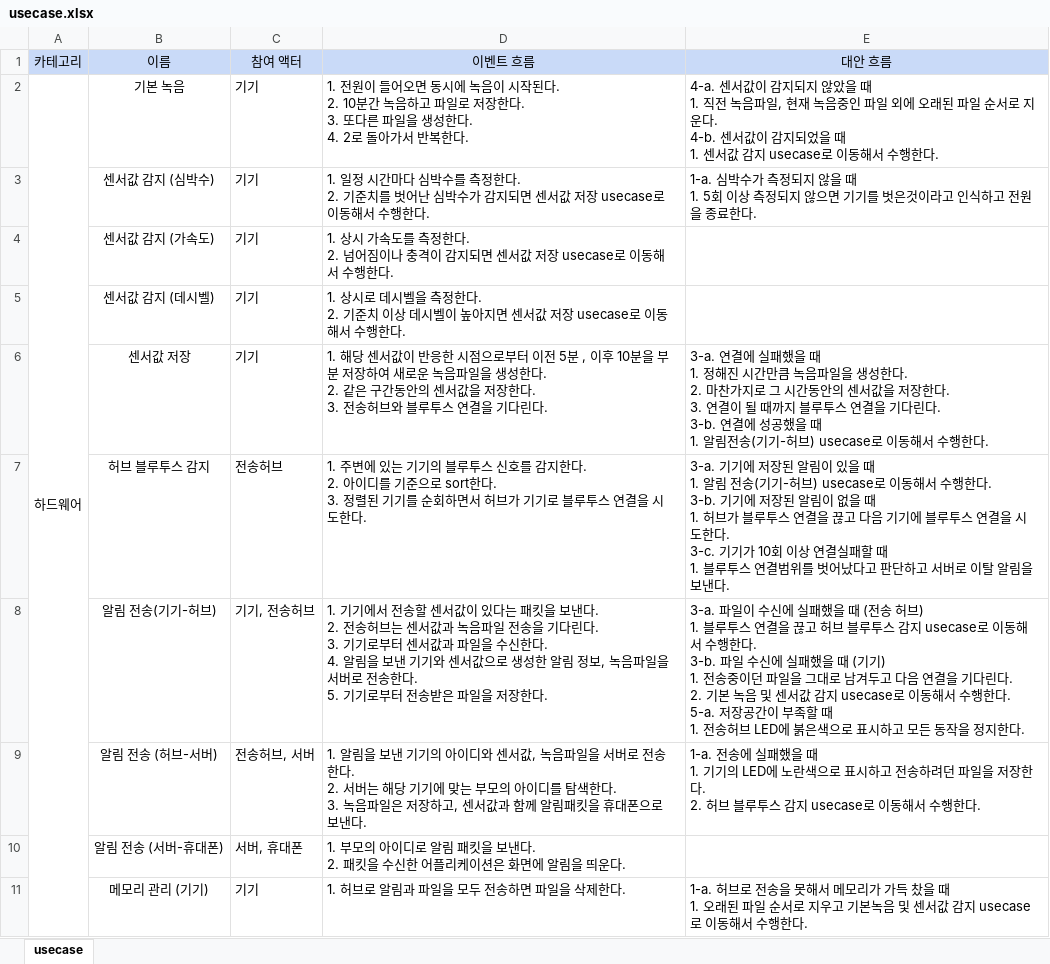
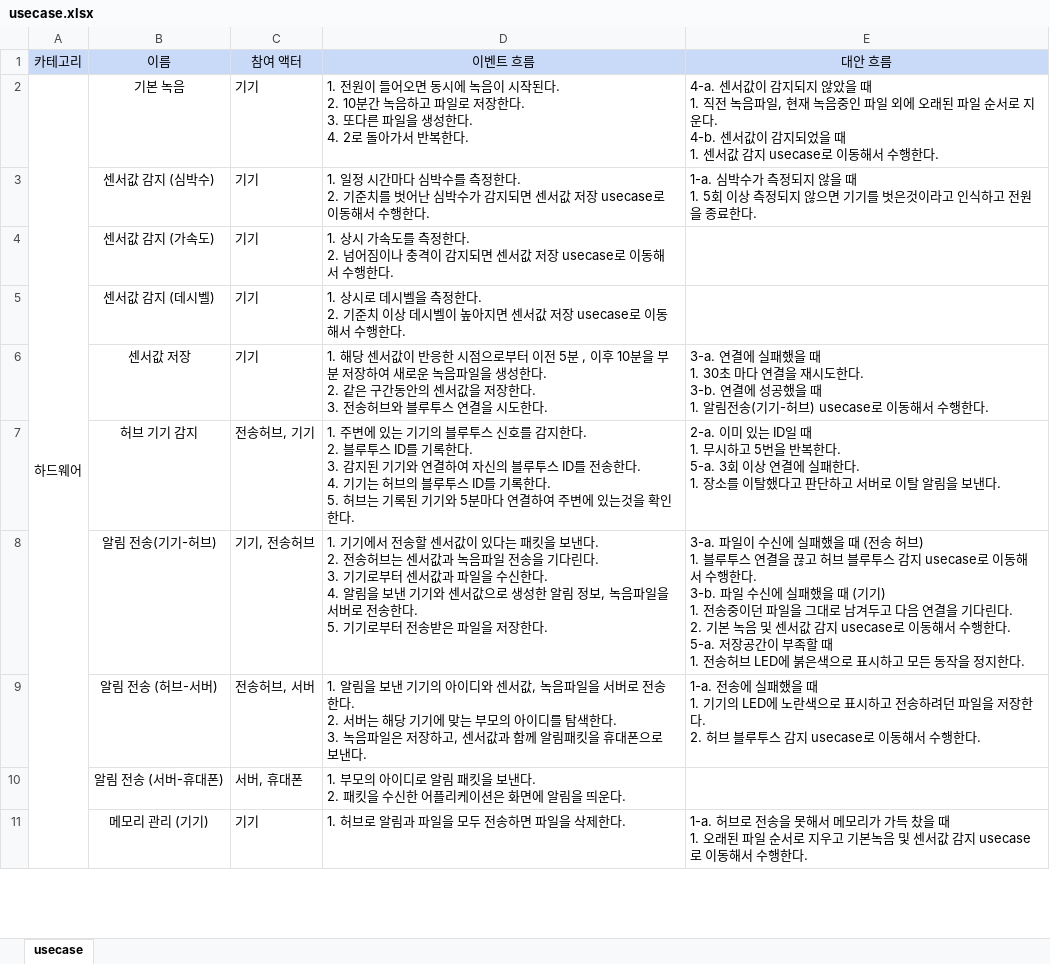
Before and after one commit to ForGraduate2020/Second-Semester, an Excel workbook: 기획문서/usecase.xlsx, sheet usecase, drawn as a sheet; only a part is shown; values as stored, in another font and other column widths than the file's, no borders; charts and pictures not drawn; removed rows and columns are numbered as before the commit, all else as after; ↵ is a line break in a cell; the diff names each change by its address in the sheet, - before the commit and + after, or states it on an @@ line.

```diff
--- a/기획문서/usecase.xlsx (sheet usecase)
+++ b/기획문서/usecase.xlsx (sheet usecase)
-D6 (이벤트 흐름): …연결을 기다린다.
+D6 (이벤트 흐름): …연결을 시도한다.
-E6 (대안 흐름): …때 ↵ 1. 정해진 시간만큼 녹음파일을 생성한다. ↵ 2. 마찬가지로 그 시간동안의 센서값을 저장한다. ↵ 3. 연결이 될 때까지 블루투스 연결을 기다린다. ↵ 3-b. 연…
+E6 (대안 흐름): …때 ↵ 1. 30초 마다 연결을 재시도한다. ↵ 3-b. 연…
-row 7:  | 허브 블루투스 감지 | 전송허브 | 1. 주변에 있는 기기의 블루투스 신호를 감지한다. ↵ 2. 아이디를 기준으로 sort한다. ↵ 3. 정렬된 기기를 순회하면서 허브가 기기로 블루투스 연결을 시도한다. | 3-a. 기기에 저장된 알림이 있을 때 ↵ 1. 알림 전송(기기-허브) usecase로 이동해서 수행한다. ↵ 3-b. 기기에 저장된 알림이 없을 때 ↵ 1. 허브가 블루투스 연결을 끊고 다음 기기에 블루투스 연결을 시도한다. ↵ 3-c. 기기가 10회 이상 연결실패할 때 ↵ 1. 블루투스 연결범위를 벗어났다고 판단하고 서버로 이탈 알림을 보낸다.
+row 7:  | 허브 기기 감지 | 전송허브, 기기 | 1. 주변에 있는 기기의 블루투스 신호를 감지한다. ↵ 2. 블루투스 ID를 기록한다. ↵ 3. 감지된 기기와 연결하여 자신의 블루투스 ID를 전송한다. ↵ 4. 기기는 허브의 블루투스 ID를 기록한다. ↵ 5. 허브는 기록된 기기와 5분마다 연결하여 주변에 있는것을 확인한다. | 2-a. 이미 있는 ID일 때 ↵ 1. 무시하고 5번을 반복한다. ↵ 5-a. 3회 이상 연결에 실패한다. ↵ 1. 장소를 이탈했다고 판단하고 서버로 이탈 알림을 보낸다.
```
Also changed, not shown: 기획문서/testcase.xlsx, 2 other files.
